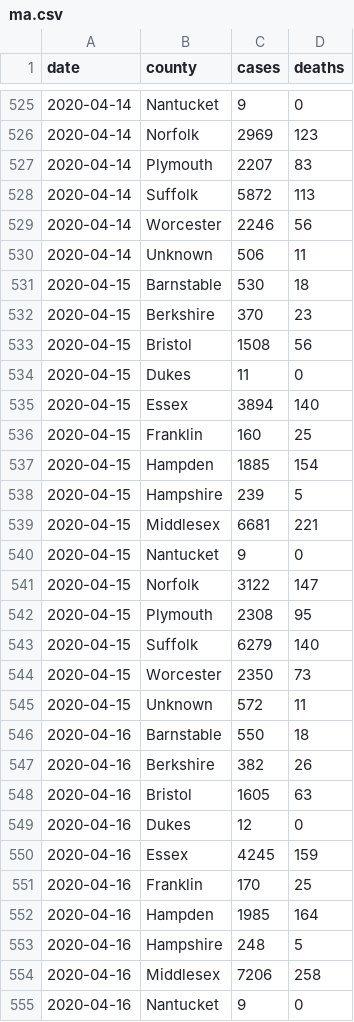
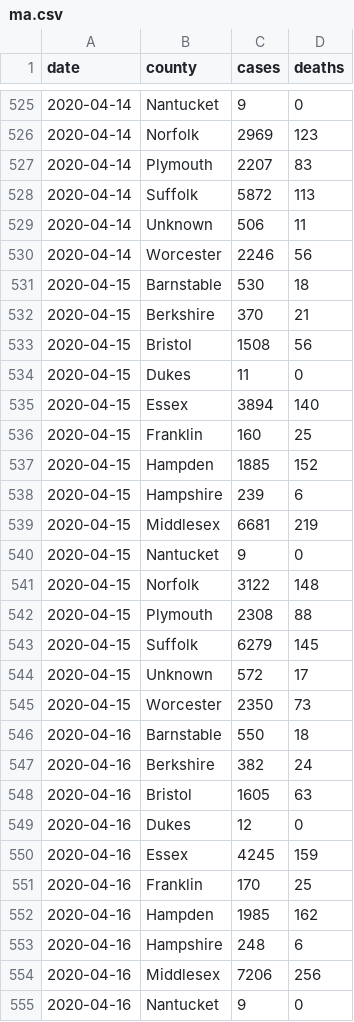
Before and after one commit to russellsamora/covid-berkshires, a CSV file: src/data/ma.csv, drawn as a sheet; only a part is shown, gaps mark what is left out; the diff covers the shown part only.

```diff
--- a/src/data/ma.csv
+++ b/src/data/ma.csv
@@ -528,6 +528,6 @@ date,county,cases,deaths
 2020-04-14,Suffolk,5872,113
+2020-04-14,Unknown,506,11
 2020-04-14,Worcester,2246,56
-2020-04-14,Unknown,506,11
 2020-04-15,Barnstable,530,18
-2020-04-15,Berkshire,370,23
+2020-04-15,Berkshire,370,21
 2020-04-15,Bristol,1508,56
@@ -536,13 +536,13 @@ date,county,cases,deaths
 2020-04-15,Franklin,160,25
-2020-04-15,Hampden,1885,154
-2020-04-15,Hampshire,239,5
-2020-04-15,Middlesex,6681,221
+2020-04-15,Hampden,1885,152
+2020-04-15,Hampshire,239,6
+2020-04-15,Middlesex,6681,219
 2020-04-15,Nantucket,9,0
-2020-04-15,Norfolk,3122,147
-2020-04-15,Plymouth,2308,95
-2020-04-15,Suffolk,6279,140
+2020-04-15,Norfolk,3122,148
+2020-04-15,Plymouth,2308,88
+2020-04-15,Suffolk,6279,145
+2020-04-15,Unknown,572,17
 2020-04-15,Worcester,2350,73
-2020-04-15,Unknown,572,11
 2020-04-16,Barnstable,550,18
-2020-04-16,Berkshire,382,26
+2020-04-16,Berkshire,382,24
 2020-04-16,Bristol,1605,63
@@ -551,5 +551,5 @@ date,county,cases,deaths
 2020-04-16,Franklin,170,25
-2020-04-16,Hampden,1985,164
-2020-04-16,Hampshire,248,5
-2020-04-16,Middlesex,7206,258
+2020-04-16,Hampden,1985,162
+2020-04-16,Hampshire,248,6
+2020-04-16,Middlesex,7206,256
 2020-04-16,Nantucket,9,0
```
Also changed, not shown: 34 added rows, 4 removed rows and 24 edited cells elsewhere in this file, 5 other files.
